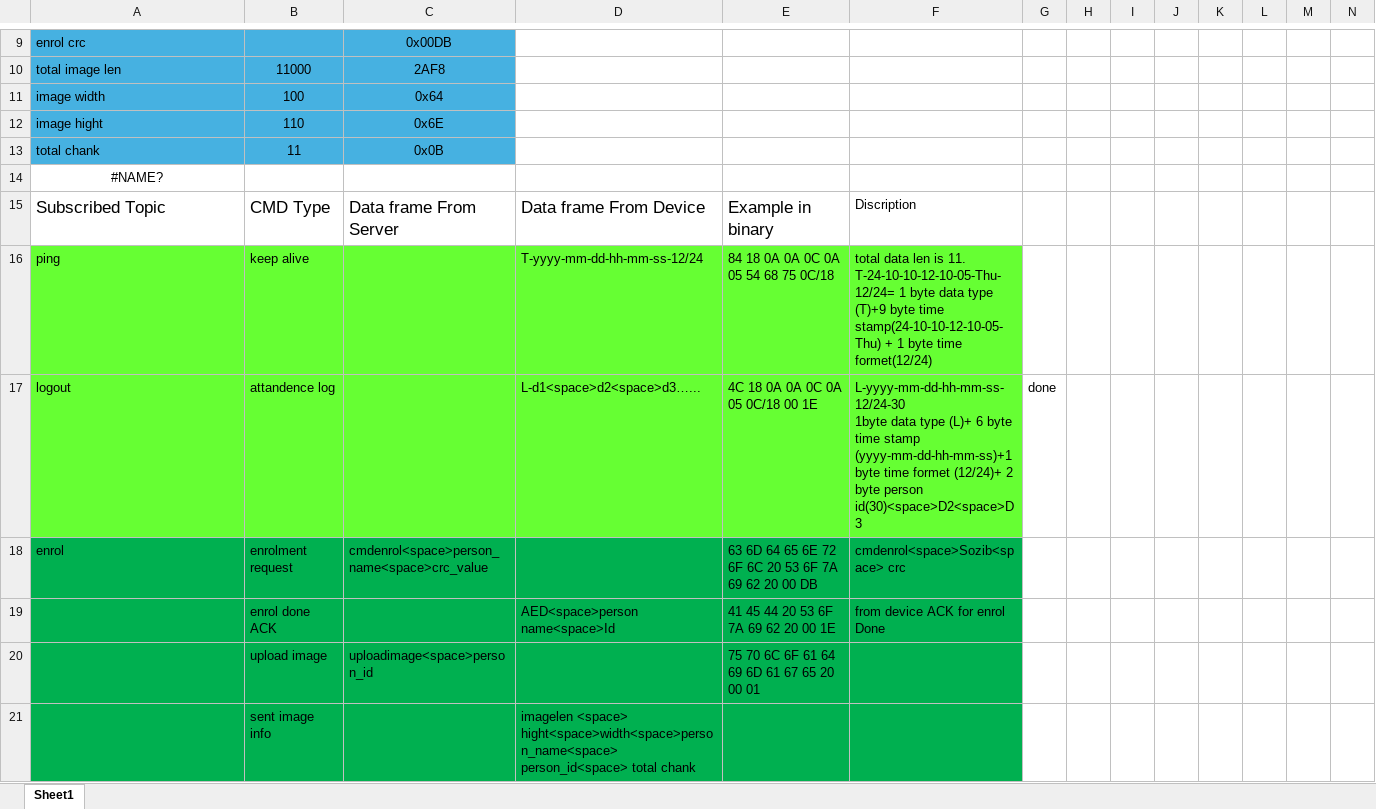
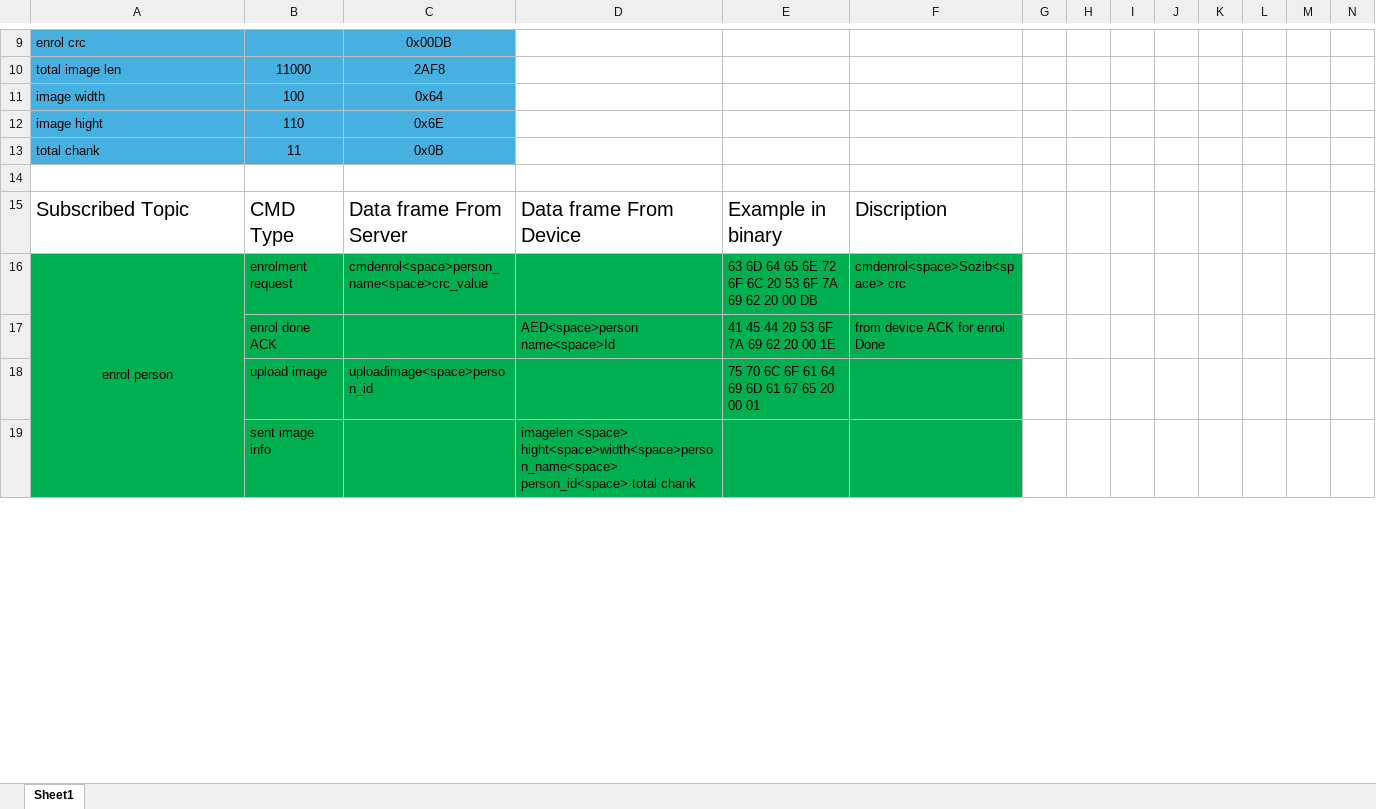
Before and after one commit to sozibalmamun/ESP32_Project, an Excel workbook: doc/cmd list.xlsx, sheet Sheet1, drawn as a sheet; only a part is shown, gaps mark what is left out; values as stored, in another font and other column widths than the file's, no borders; removed rows and columns are numbered as before the commit, all else as after; ↵ is a line break in a cell; the diff covers the shown part only; the diff names each change by its address in the sheet, - before the commit and + after, or states it on an @@ line.

Commit message:
pertition table change and sendfilepath re edit

```diff
--- a/doc/cmd list.xlsx (sheet Sheet1)
+++ b/doc/cmd list.xlsx (sheet Sheet1)
-A14: #NAME?
+A14: (empty)
@@ A15:F15 text size: larger @@
-row 16: ping | keep alive |  | T-yyyy-mm-dd-hh-mm-ss-12/24 | 84 18 0A 0A 0C 0A 05 54 68 75 0C/18 | total data len is 11. ↵ T-24-10-10-12-10-05-Thu-12/24= 1 byte data type (T)+9 byte time stamp(24-10-10-12-10-05-Thu) + 1 byte time formet(12/24)
-row 17: logout | attandence log |  | L-d1<space>d2<space>d3…... | 4C 18 0A 0A 0C 0A 05 0C/18 00 1E | L-yyyy-mm-dd-hh-mm-ss-12/24-30 ↵ 1byte data type (L)+ 6 byte time stamp (yyyy-mm-dd-hh-mm-ss)+1 byte time formet (12/24)+ 2 byte person id(30)<space>D2<space>D3 | done
-A16: enrol
+A16: enrol person
-A16 alignment: left
+A16 alignment: center
+A16:A26 merged
```
Also changed, not shown: 8 added rows, 3 removed rows, 9 moved rows, 5 edited cells, cell formats and merged cells elsewhere in this sheet, 9 other files.
